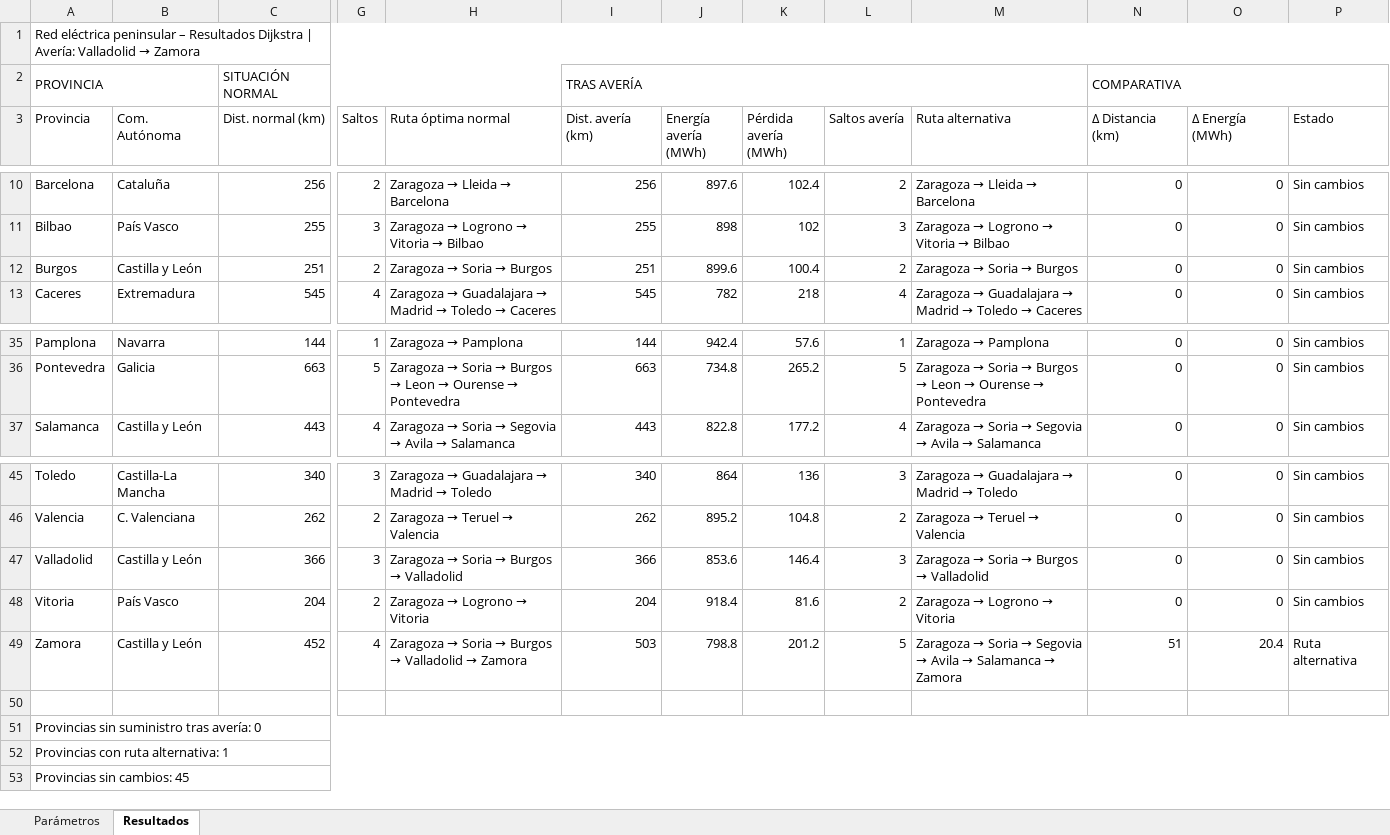
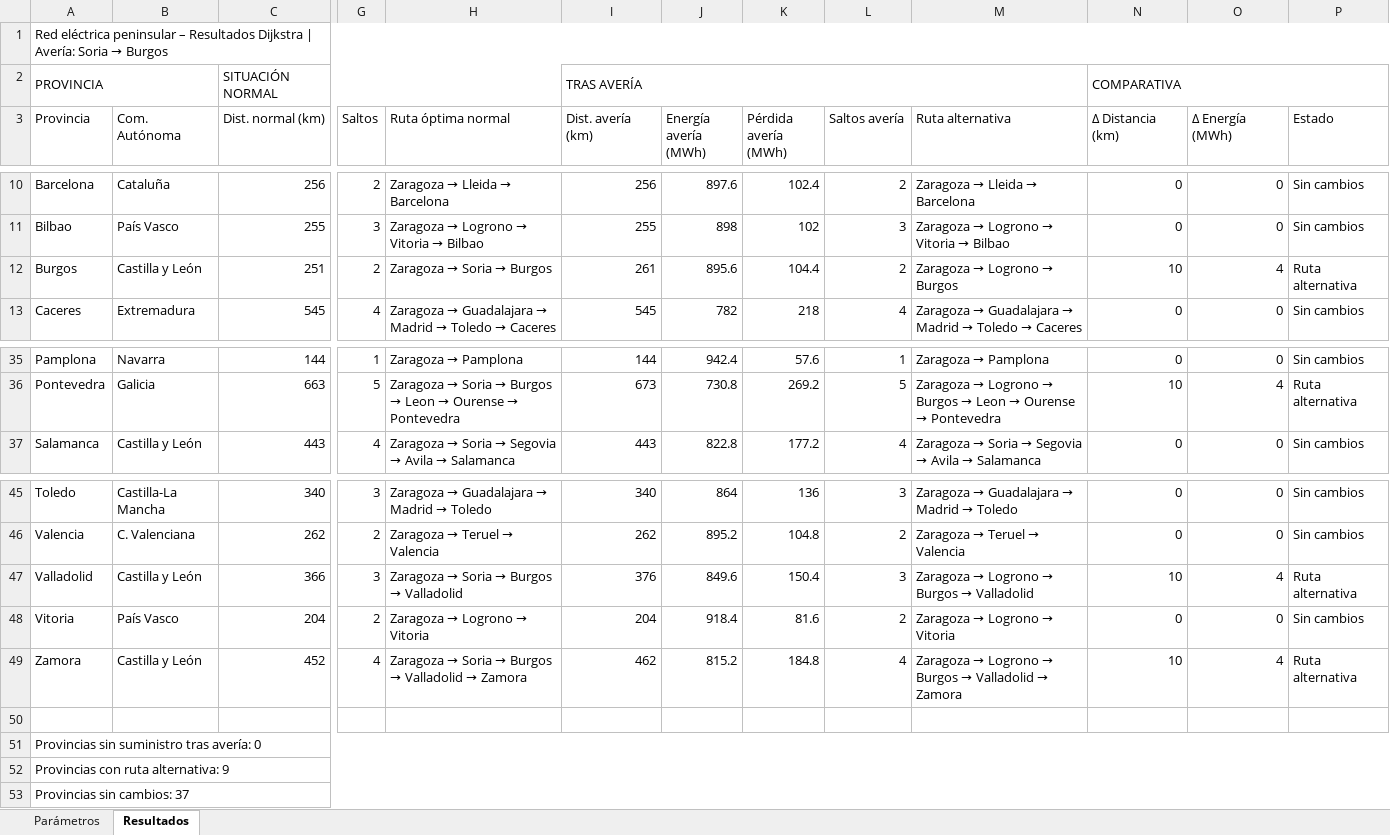
Before and after one commit to alejandraestremeragil-cloud/ENERGIA-ELECTRICA, an Excel workbook: red_electrica.xlsx, sheet Resultados, drawn as a sheet; only a part is shown, gaps mark what is left out; values as stored, in another font and other column widths than the file's, no cell formats; the diff covers the shown part only; the diff names each change by its address in the sheet, - before the commit and + after, or states it on an @@ line.

```diff
--- a/red_electrica.xlsx (sheet Resultados)
+++ b/red_electrica.xlsx (sheet Resultados)
@@ A1 (Provincia): …| Avería: Valladolid → Zamora → …| Avería: Soria → Burgos @@
-I12 (Dist. avería (km)): 251
+I12 (Dist. avería (km)): 261
-J12 (Energía avería (MWh)): 899.6
+J12 (Energía avería (MWh)): 895.6
-K12 (Pérdida avería (MWh)): 100.4
+K12 (Pérdida avería (MWh)): 104.4
@@ M12 (Ruta alternativa): Zaragoza → Soria → Burgos → Zaragoza → Logrono → Burgos @@
-N12 (Δ Distancia (km)): 0
+N12 (Δ Distancia (km)): 10
-O12 (Δ Energía (MWh)): 0
+O12 (Δ Energía (MWh)): 4
-P12 (Estado): Sin cambios
+P12 (Estado): Ruta alternativa
-I36 (Dist. avería (km)): 663
+I36 (Dist. avería (km)): 673
-J36 (Energía avería (MWh)): 734.8
+J36 (Energía avería (MWh)): 730.8
-K36 (Pérdida avería (MWh)): 265.2
+K36 (Pérdida avería (MWh)): 269.2
@@ M36 (Ruta alternativa): Zaragoza → Soria → Burgos… → Zaragoza → Logrono → Burgos… @@
-N36 (Δ Distancia (km)): 0
+N36 (Δ Distancia (km)): 10
-O36 (Δ Energía (MWh)): 0
+O36 (Δ Energía (MWh)): 4
-P36 (Estado): Sin cambios
+P36 (Estado): Ruta alternativa
-I47 (Dist. avería (km)): 366
+I47 (Dist. avería (km)): 376
-J47 (Energía avería (MWh)): 853.6
+J47 (Energía avería (MWh)): 849.6
-K47 (Pérdida avería (MWh)): 146.4
+K47 (Pérdida avería (MWh)): 150.4
@@ M47 (Ruta alternativa): Zaragoza → Soria → Burgos → Valladolid → Zaragoza → Logrono → Burgos → Valladolid @@
-N47 (Δ Distancia (km)): 0
+N47 (Δ Distancia (km)): 10
-O47 (Δ Energía (MWh)): 0
+O47 (Δ Energía (MWh)): 4
-P47 (Estado): Sin cambios
+P47 (Estado): Ruta alternativa
-I49 (Dist. avería (km)): 503
+I49 (Dist. avería (km)): 462
-J49 (Energía avería (MWh)): 798.8
+J49 (Energía avería (MWh)): 815.2
-K49 (Pérdida avería (MWh)): 201.2
+K49 (Pérdida avería (MWh)): 184.8
-L49 (Saltos avería): 5
+L49 (Saltos avería): 4
@@ M49 (Ruta alternativa): Zaragoza → Soria → Segovia → Avila → Salamanca → Zamora → Zaragoza → Logrono → Burgos → Valladolid → Zamora @@
-N49 (Δ Distancia (km)): 51
+N49 (Δ Distancia (km)): 10
-O49 (Δ Energía (MWh)): 20.4
+O49 (Δ Energía (MWh)): 4
-A52 (Provincia): Provincias con ruta alternativa: 1
+A52 (Provincia): Provincias con ruta alternativa: 9
-A53 (Provincia): Provincias sin cambios: 45
+A53 (Provincia): Provincias sin cambios: 37
```
Also changed, not shown: 35 edited cells elsewhere in this sheet, sheet Parámetros, cell formats.
